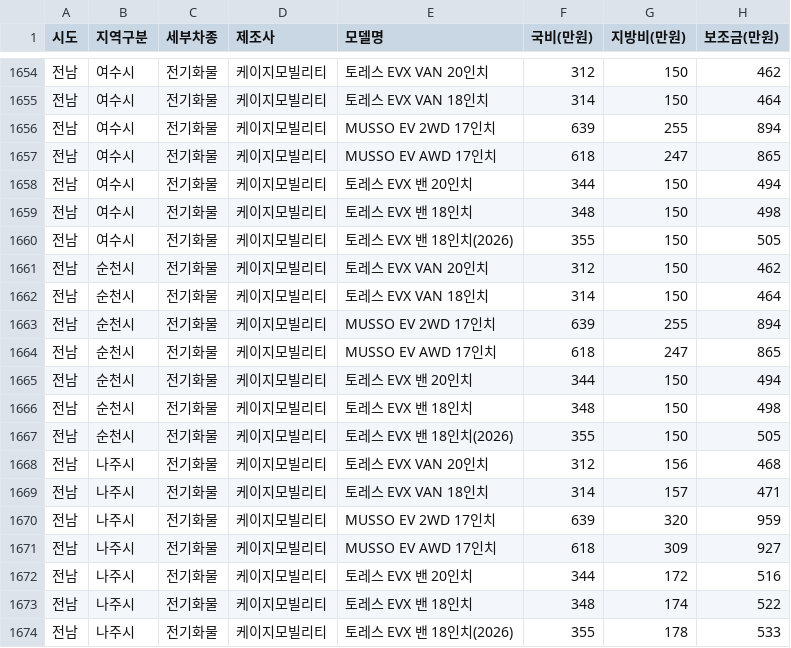
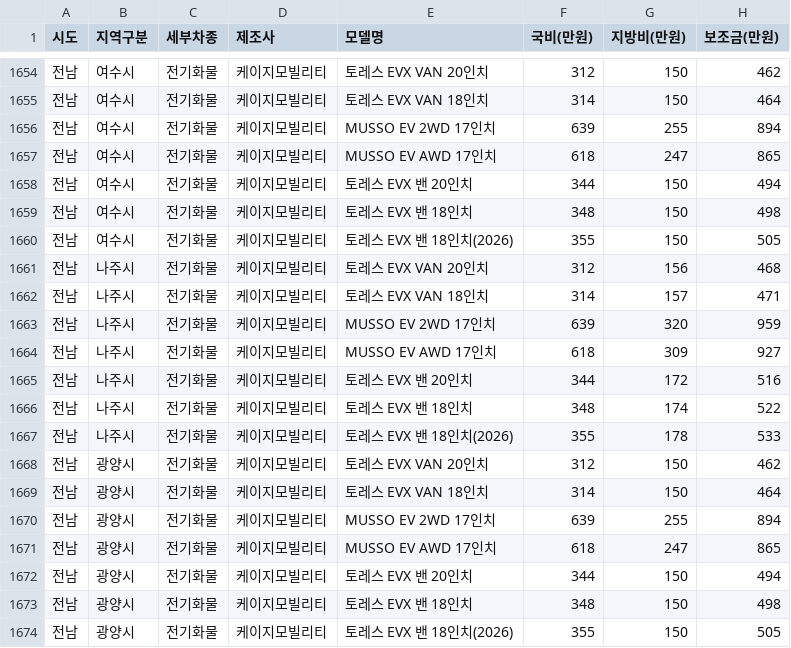
Before and after one commit to jjyinsight/subsidy, a CSV file: data/kg_mobility_subsidy.csv, drawn as a sheet; only a part is shown, gaps mark what is left out; the shorter side is filled out with more unchanged rows; the diff names each change by its address in the sheet, - before the commit and + after, or states it on an @@ line.

```diff
--- a/data/kg_mobility_subsidy.csv
+++ b/data/kg_mobility_subsidy.csv
-row 1661: 전남 | 순천시 | 전기화물 | 케이지모빌리티 | 토레스 EVX VAN 20인치 | 312 | 150 | 462
-row 1662: 전남 | 순천시 | 전기화물 | 케이지모빌리티 | 토레스 EVX VAN 18인치 | 314 | 150 | 464
-row 1663: 전남 | 순천시 | 전기화물 | 케이지모빌리티 | MUSSO EV 2WD 17인치 | 639 | 255 | 894
-row 1664: 전남 | 순천시 | 전기화물 | 케이지모빌리티 | MUSSO EV AWD 17인치 | 618 | 247 | 865
-row 1665: 전남 | 순천시 | 전기화물 | 케이지모빌리티 | 토레스 EVX 밴 20인치 | 344 | 150 | 494
-row 1666: 전남 | 순천시 | 전기화물 | 케이지모빌리티 | 토레스 EVX 밴 18인치 | 348 | 150 | 498
-row 1667: 전남 | 순천시 | 전기화물 | 케이지모빌리티 | 토레스 EVX 밴 18인치(2026) | 355 | 150 | 505
```
Also changed, not shown: data/ev_subsidy_data.csv, 3 other files.
